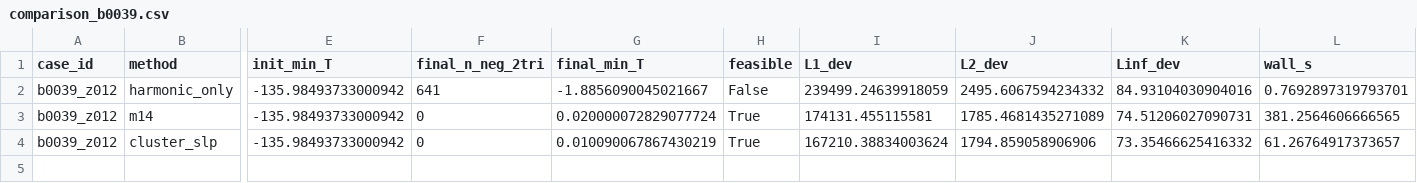
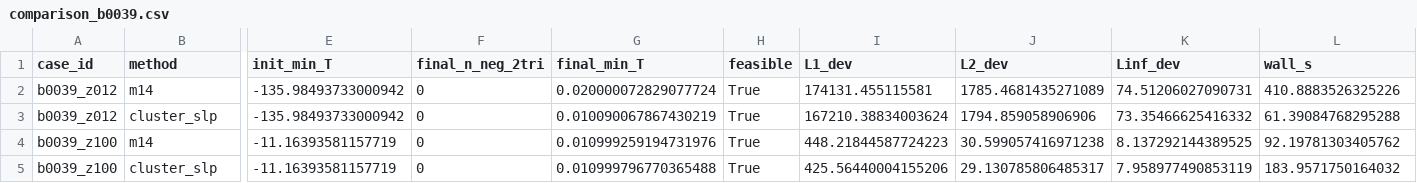
Before and after one commit to UCI-iGravi/dvfopt, a CSV file: research/strict_feasibility_2d/runners/output/comparison_b0039.csv, drawn as a sheet; only a part is shown, gaps mark what is left out; removed rows and columns are numbered as before the commit, all else as after; rows hold the shown columns only; the diff names each change by its address in the sheet, - before the commit and + after, or states it on an @@ line.

```diff
--- a/research/strict_feasibility_2d/runners/output/comparison_b0039.csv
+++ b/research/strict_feasibility_2d/runners/output/comparison_b0039.csv
-row 2: b0039_z012 | harmonic_only | -135.98493733000942 | 641 | -1.8856090045021667 | False | 239499.24639918059 | 2495.6067594234332 | 84.93104030904016 | 0.7692897319793701
-L2 (wall_s): 381.2564606666565
+L2 (wall_s): 410.8883526325226
-L3 (wall_s): 61.26764917373657
+L3 (wall_s): 61.39084768295288
+row 4: b0039_z100 | m14 | -11.16393581157719 | 0 | 0.010999259194731976 | True | 448.21844587724223 | 30.599057416971238 | 8.137292144389525 | 92.19781303405762
+row 5: b0039_z100 | cluster_slp | -11.16393581157719 | 0 | 0.010999796770365488 | True | 425.56440004155206 | 29.130785806485317 | 7.958977490853119 | 183.9571750164032
```
Also changed, not shown: 1 other file.
